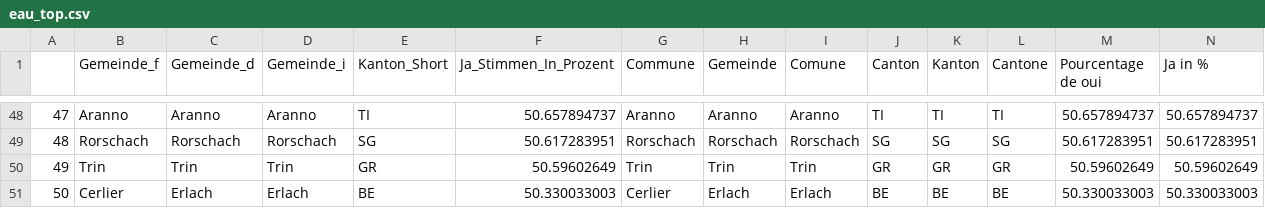
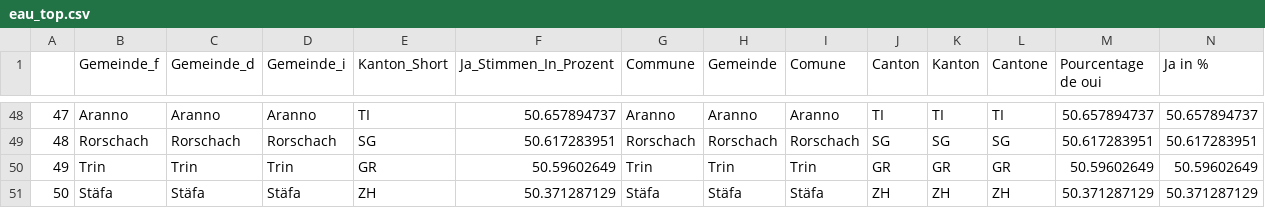
Before and after one commit to awp-finanznachrichten/lena_juni2021, a CSV file: Tableaux/eau_top.csv, drawn as a sheet; only a part is shown, gaps mark what is left out; the diff covers the shown part only; the diff names each change by its address in the sheet, - before the commit and + after, or states it on an @@ line.

```diff
--- a/Tableaux/eau_top.csv
+++ b/Tableaux/eau_top.csv
-B51 (Gemeinde_f): Cerlier
+B51 (Gemeinde_f): Stäfa
-C51 (Gemeinde_d): Erlach
+C51 (Gemeinde_d): Stäfa
-D51 (Gemeinde_i): Erlach
+D51 (Gemeinde_i): Stäfa
-E51 (Kanton_Short): BE
+E51 (Kanton_Short): ZH
-F51 (Ja_Stimmen_In_Prozent): 50.330033003
+F51 (Ja_Stimmen_In_Prozent): 50.371287129
-G51 (Commune): Cerlier
+G51 (Commune): Stäfa
-H51 (Gemeinde): Erlach
+H51 (Gemeinde): Stäfa
-I51 (Comune): Erlach
+I51 (Comune): Stäfa
-J51 (Canton): BE
+J51 (Canton): ZH
-K51 (Kanton): BE
+K51 (Kanton): ZH
-L51 (Cantone): BE
+L51 (Cantone): ZH
-M51 (Pourcentage de oui): 50.330033003
+M51 (Pourcentage de oui): 50.371287129
-N51 (Ja in %): 50.330033003
+N51 (Ja in %): 50.371287129
```
Also changed, not shown: 1 edited cell elsewhere in this file, Tableaux/covid_top.csv.
